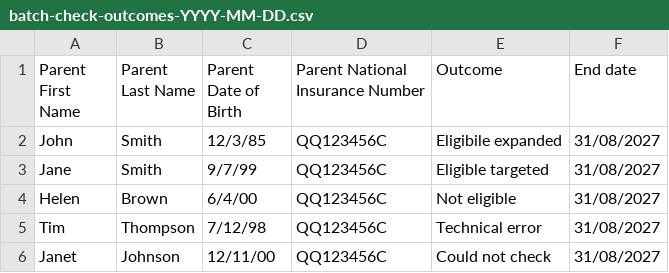
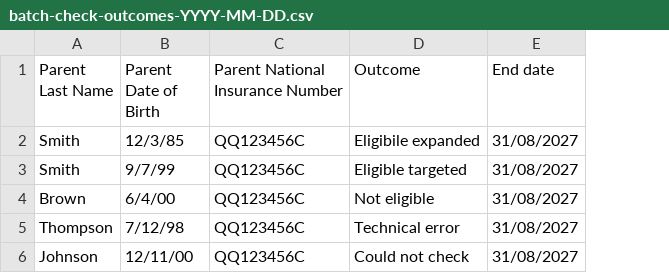
Before and after one commit to DFE-Digital/check-your-eligibility-prototype, a CSV file: app/assets/csv/fsm/dev/batch-check-outcomes-YYYY-MM-DD.csv, drawn as a sheet; the diff names each change by its address in the sheet, - before the commit and + after, or states it on an @@ line.

Commit message:
fsm dev ready fixes
updated batch check to remove first name
updated dev ready index page statuses and links

```diff
--- a/app/assets/csv/fsm/dev/batch-check-outcomes-YYYY-MM-DD.csv
+++ b/app/assets/csv/fsm/dev/batch-check-outcomes-YYYY-MM-DD.csv
-column A (Parent First Name), rows 2-6: John | Jane | Helen | Tim | Janet
```
Also changed, not shown: app/assets/csv/fsm/dev/report-YYYY-MM-DD.csv, 8 other files.
